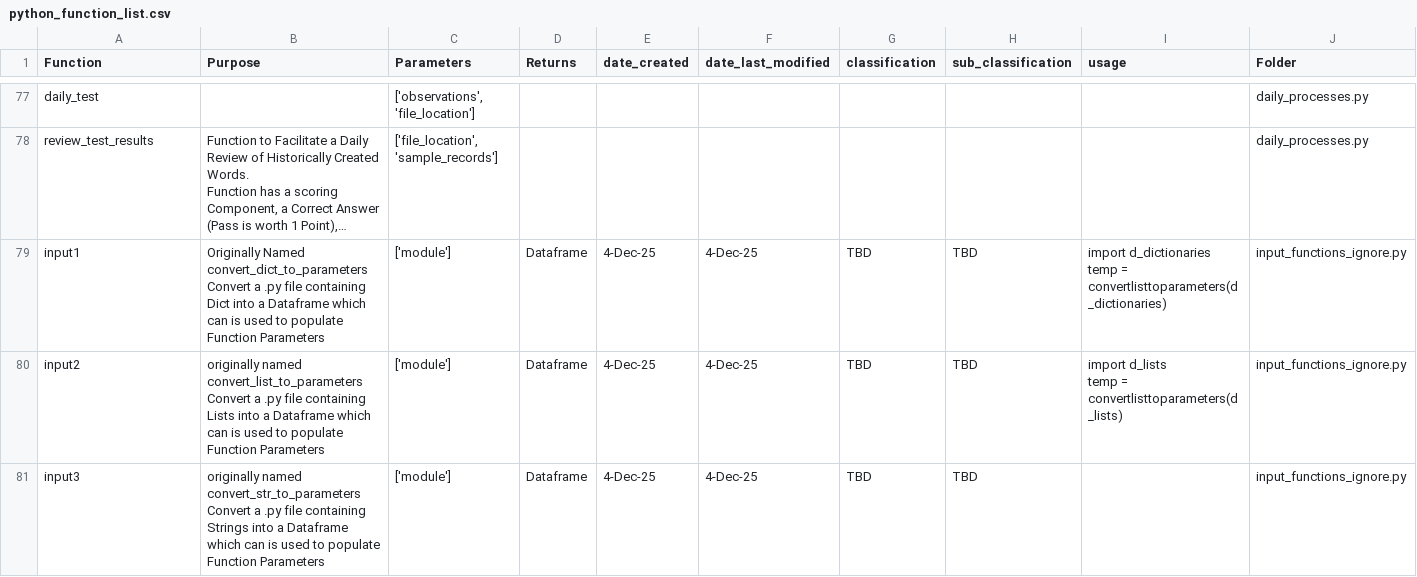
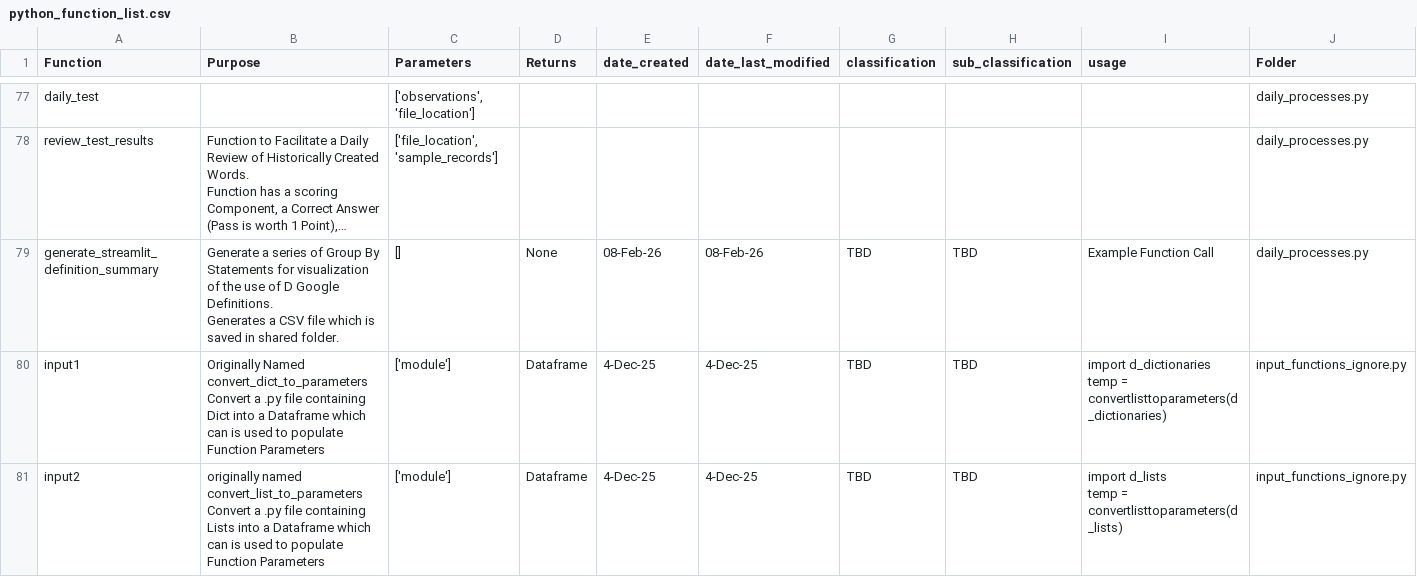
Before and after one commit to derek-dewald/Python_Tools, a CSV file: Streamlit/DataDictionary/python_function_list.csv, drawn as a sheet; only a part is shown, gaps mark what is left out; the shorter side is filled out with more unchanged rows; long unchanged cells end in …; ↵ is a line break in a cell; the diff names each change by its address in the sheet, - before the commit and + after, or states it on an @@ line.

```diff
--- a/Streamlit/DataDictionary/python_function_list.csv
+++ b/Streamlit/DataDictionary/python_function_list.csv
+row 79: generate_streamlit_definition_summary | Generate a series of Group By Statements for visualization of the use of D Google Definitions. ↵ Generates a CSV file which is saved in shared folder. | [] | None | 08-Feb-26 | 08-Feb-26 | TBD | TBD | Example Function Call | daily_processes.py
```
Also changed, not shown: Data/daily_test_results.csv, Streamlit/DataDictionary/d_learning_notes.csv, 8 other files.
